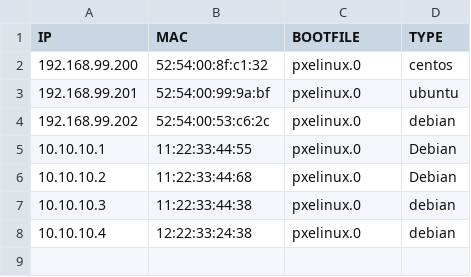
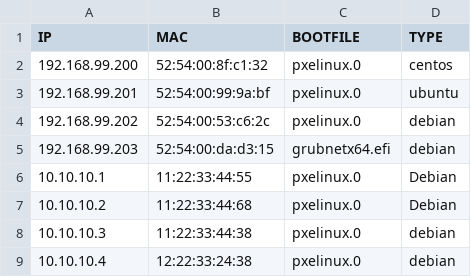
Before and after one commit to motangpuar/o2-ims-worker, a CSV file: inputs/clients.csv, drawn as a sheet.

Commit message:
Support EFI boot mode, part of #23
1. Populate assets with EFI artifacts
2. Add generate EFI grub menu function
3. Implement dynamic preseed template for debian

```diff
--- a/inputs/clients.csv
+++ b/inputs/clients.csv
@@ -4,2 +4,3 @@ IP,MAC,BOOTFILE,TYPE
 192.168.99.202,52:54:00:53:c6:2c,pxelinux.0,debian
+192.168.99.203,52:54:00:da:d3:15,grubnetx64.efi,debian
 10.10.10.1,11:22:33:44:55,pxelinux.0,Debian
```
Also changed, not shown: 6 other files.
